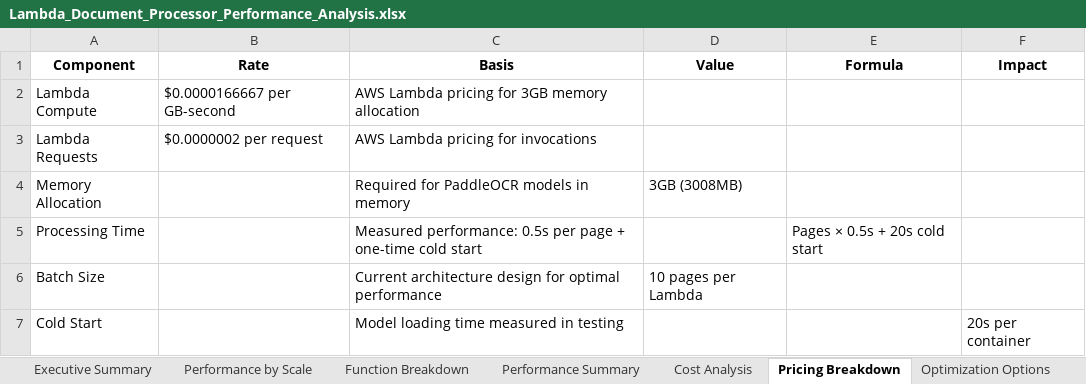
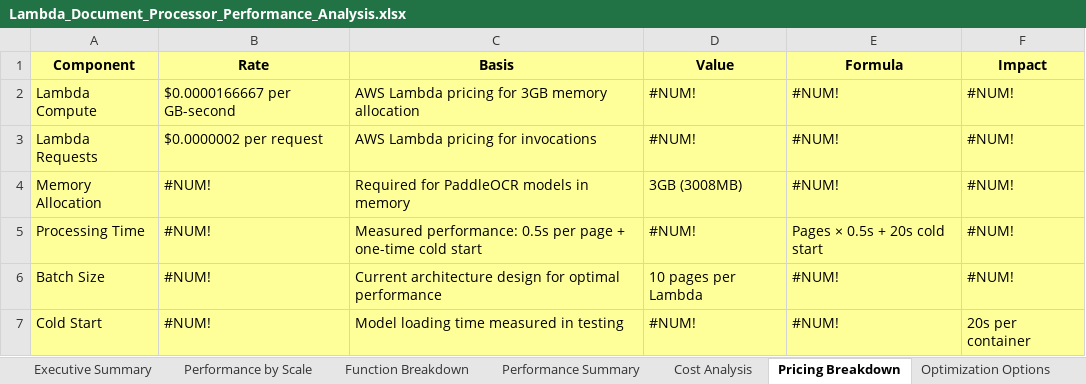
Before and after one commit to devulogi/customocr, an Excel workbook: Lambda_Document_Processor_Performance_Analysis.xlsx, sheet Pricing Breakdown, drawn as a sheet; values as stored, in another font and other column widths than the file's, no borders; the diff names each change by its address in the sheet, - before the commit and + after, or states it on an @@ line.

Commit message:
feat: enable NaN and infinity error handling in performance analysis Excel report

```diff
--- a/Lambda_Document_Processor_Performance_Analysis.xlsx (sheet Pricing Breakdown)
+++ b/Lambda_Document_Processor_Performance_Analysis.xlsx (sheet Pricing Breakdown)
-A1:F7 fill: none
+A1:F7 fill: #FFFF99
-D2:D3 (Value): (empty)
+D2:D3 (Value): #NUM!
-E2:E4 (Formula): (empty)
+E2:E4 (Formula): #NUM!
-F2:F6 (Impact): (empty)
+F2:F6 (Impact): #NUM!
-B4:B7 (Rate): (empty)
+B4:B7 (Rate): #NUM!
-D5 (Value): (empty)
+D5 (Value): #NUM!
-E6:E7 (Formula): (empty)
+E6:E7 (Formula): #NUM!
-D7 (Value): (empty)
+D7 (Value): #NUM!
```
Also changed, not shown: 1 other file.
